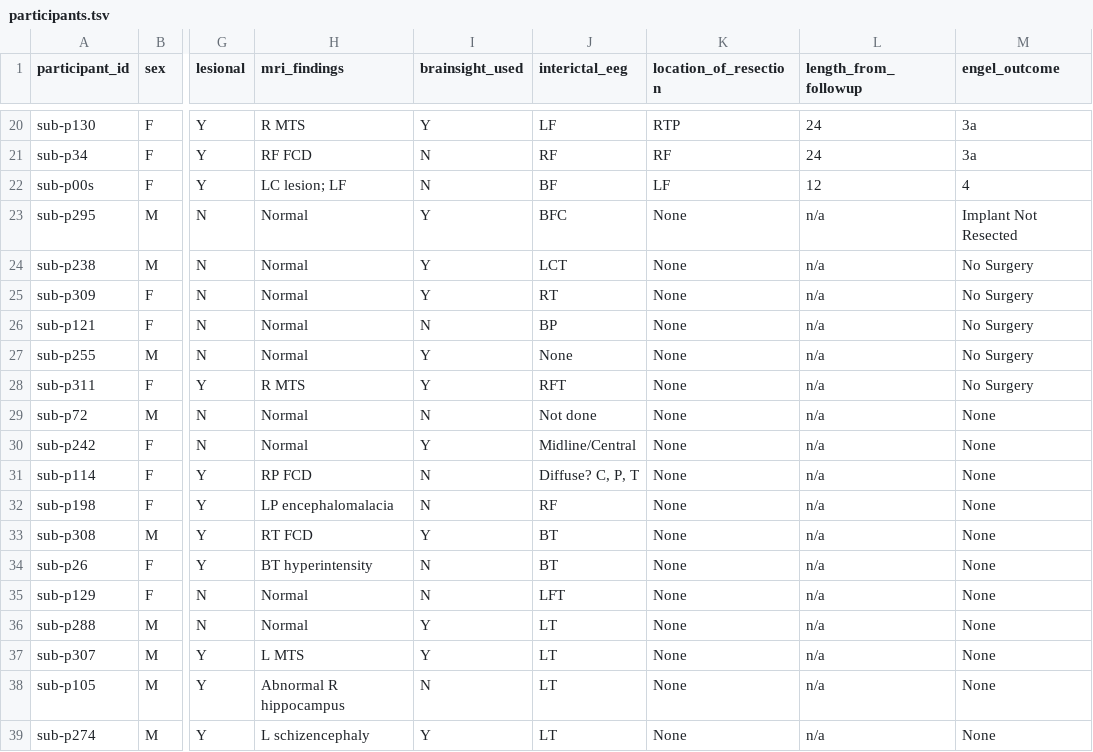
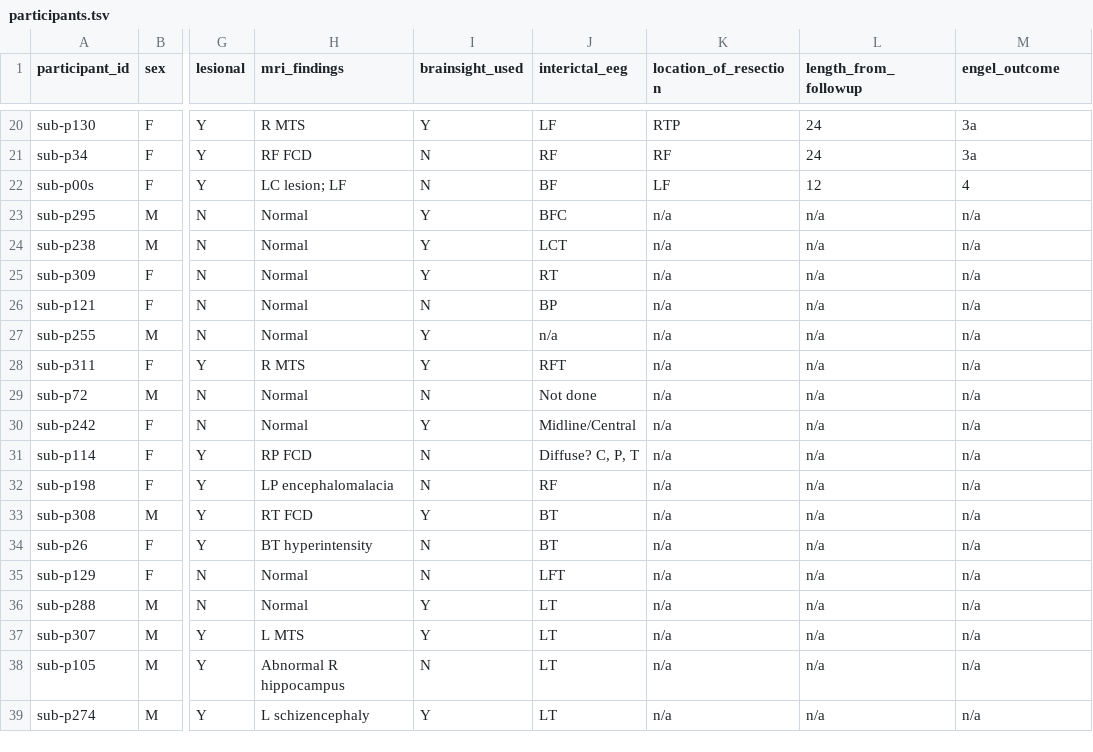
Before and after one commit to OpenNeuroDatasets/ds008462, a TSV file: participants.tsv, drawn as a sheet; only a part is shown, gaps mark what is left out; the diff names each change by its address in the sheet, - before the commit and + after, or states it on an @@ line.

Commit message:
[OpenNeuro] Recorded changes

```diff
--- a/participants.tsv
+++ b/participants.tsv
-K23:K39 (location_of_resection): None
+K23:K39 (location_of_resection): n/a
-M23 (engel_outcome): Implant Not Resected
+M23 (engel_outcome): n/a
-M24:M28 (engel_outcome): No Surgery
+M24:M28 (engel_outcome): n/a
-J27 (interictal_eeg): None
+J27 (interictal_eeg): n/a
-M29:M39 (engel_outcome): None
+M29:M39 (engel_outcome): n/a
```
